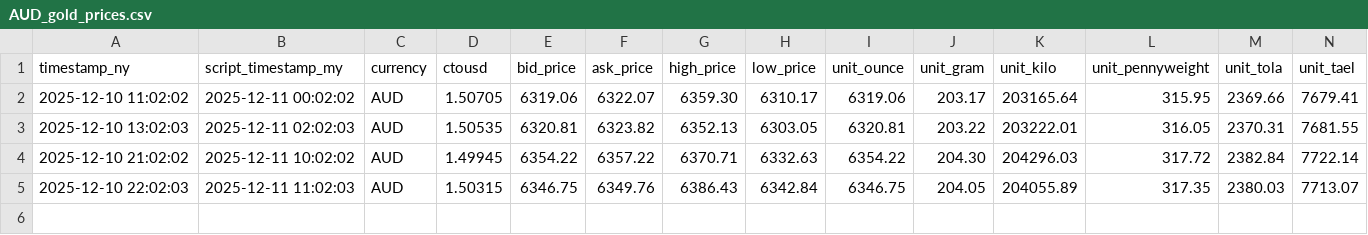
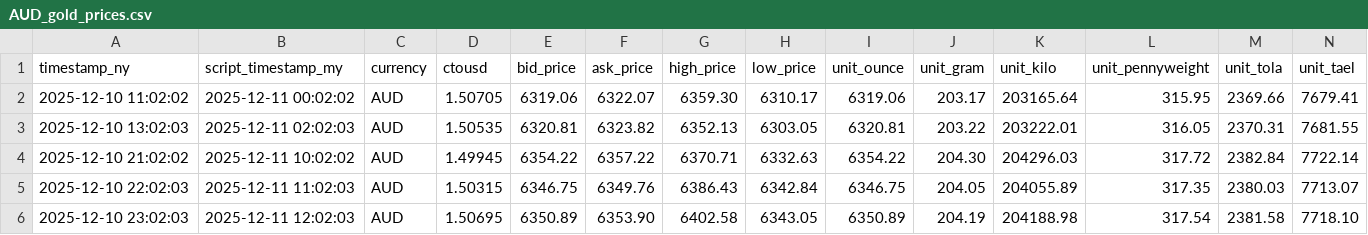
Before and after one commit to OngHuiMin04/Comp1314_Gold_Price_Tracker, a CSV file: Script/gold_data/AUD_gold_prices.csv, drawn as a sheet; the diff names each change by its address in the sheet, - before the commit and + after, or states it on an @@ line.

```diff
--- a/Script/gold_data/AUD_gold_prices.csv
+++ b/Script/gold_data/AUD_gold_prices.csv
+row 6: 2025-12-10 23:02:03 | 2025-12-11 12:02:03 | AUD | 1.50695 | 6350.89 | 6353.90 | 6402.58 | 6343.05 | 6350.89 | 204.19 | 204188.98 | 317.54 | 2381.58 | 7718.10
```
Also changed, not shown: Script/gold_data/CNY_gold_prices.csv, Script/gold_data/EUR_gold_prices.csv, 22 other files.
